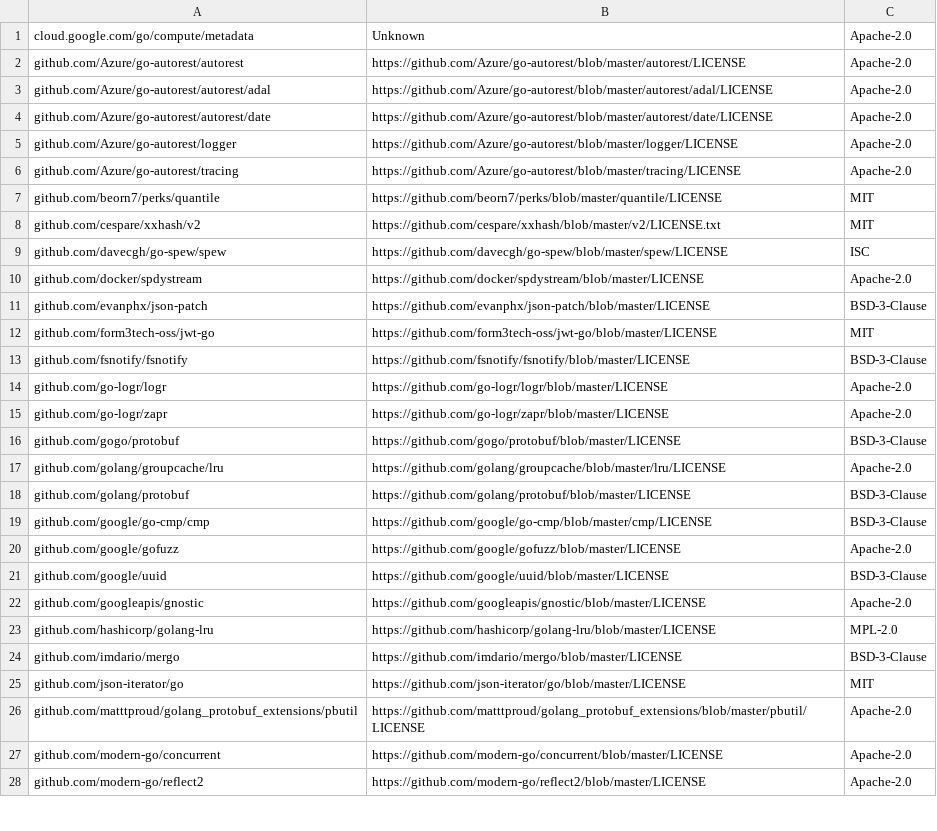
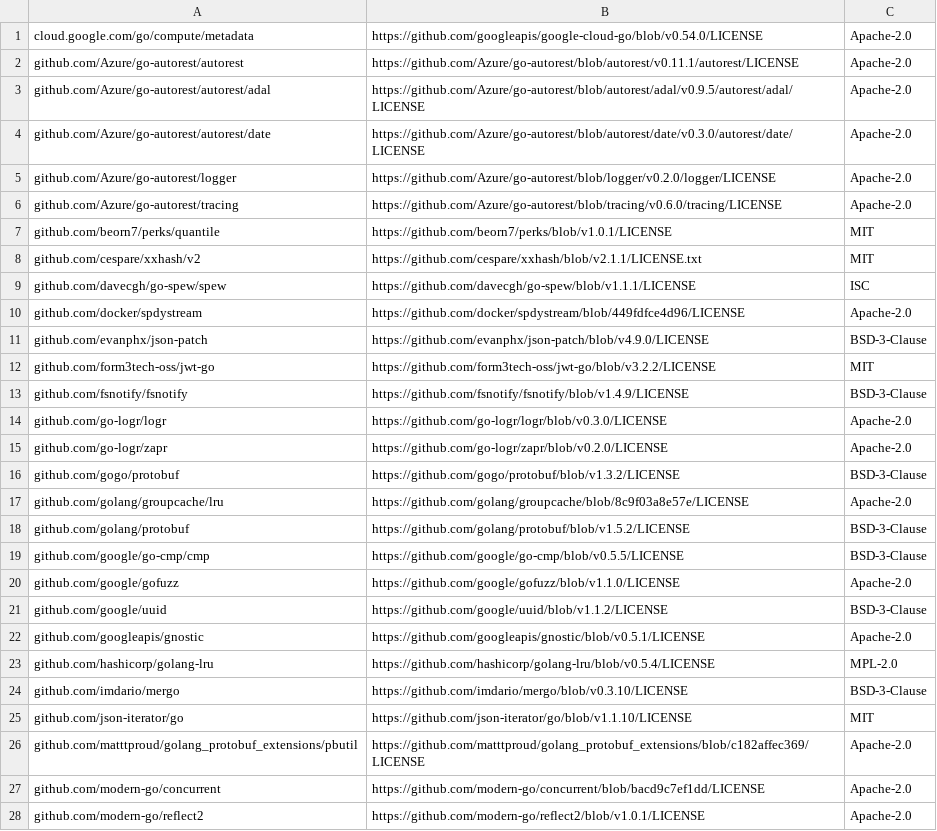
Before and after one commit to apache/solr-operator, a CSV file: dependency_licenses.csv, drawn as a sheet; only a part is shown; the diff covers the shown part only.

Commit message:
Upgrade go-licenses to v1.5.0

```diff
--- a/dependency_licenses.csv
+++ b/dependency_licenses.csv
@@ -1,28 +1,28 @@
-cloud.google.com/go/compute/metadata,Unknown,Apache-2.0
-github.com/Azure/go-autorest/autorest,https://github.com/Azure/go-autorest/blob/master/autorest/LICENSE,Apache-2.0
-github.com/Azure/go-autorest/autorest/adal,https://github.com/Azure/go-autorest/blob/master/autorest/adal/LICENSE,Apache-2.0
-github.com/Azure/go-autorest/autorest/date,https://github.com/Azure/go-autorest/blob/master/autorest/date/LICENSE,Apache-2.0
-github.com/Azure/go-autorest/logger,https://github.com/Azure/go-autorest/blob/master/logger/LICENSE,Apache-2.0
-github.com/Azure/go-autorest/tracing,https://github.com/Azure/go-autorest/blob/master/tracing/LICENSE,Apache-2.0
-github.com/beorn7/perks/quantile,https://github.com/beorn7/perks/blob/master/quantile/LICENSE,MIT
-github.com/cespare/xxhash/v2,https://github.com/cespare/xxhash/blob/master/v2/LICENSE.txt,MIT
-github.com/davecgh/go-spew/spew,https://github.com/davecgh/go-spew/blob/master/spew/LICENSE,ISC
-github.com/docker/spdystream,https://github.com/docker/spdystream/blob/master/LICENSE,Apache-2.0
-github.com/evanphx/json-patch,https://github.com/evanphx/json-patch/blob/master/LICENSE,BSD-3-Clause
-github.com/form3tech-oss/jwt-go,https://github.com/form3tech-oss/jwt-go/blob/master/LICENSE,MIT
-github.com/fsnotify/fsnotify,https://github.com/fsnotify/fsnotify/blob/master/LICENSE,BSD-3-Clause
-github.com/go-logr/logr,https://github.com/go-logr/logr/blob/master/LICENSE,Apache-2.0
-github.com/go-logr/zapr,https://github.com/go-logr/zapr/blob/master/LICENSE,Apache-2.0
-github.com/gogo/protobuf,https://github.com/gogo/protobuf/blob/master/LICENSE,BSD-3-Clause
-github.com/golang/groupcache/lru,https://github.com/golang/groupcache/blob/master/lru/LICENSE,Apache-2.0
-github.com/golang/protobuf,https://github.com/golang/protobuf/blob/master/LICENSE,BSD-3-Clause
-github.com/google/go-cmp/cmp,https://github.com/google/go-cmp/blob/master/cmp/LICENSE,BSD-3-Clause
-github.com/google/gofuzz,https://github.com/google/gofuzz/blob/master/LICENSE,Apache-2.0
-github.com/google/uuid,https://github.com/google/uuid/blob/master/LICENSE,BSD-3-Clause
-github.com/googleapis/gnostic,https://github.com/googleapis/gnostic/blob/master/LICENSE,Apache-2.0
-github.com/hashicorp/golang-lru,https://github.com/hashicorp/golang-lru/blob/master/LICENSE,MPL-2.0
-github.com/imdario/mergo,https://github.com/imdario/mergo/blob/master/LICENSE,BSD-3-Clause
-github.com/json-iterator/go,https://github.com/json-iterator/go/blob/master/LICENSE,MIT
-github.com/matttproud/golang_protobuf_extensions/pbutil,https://github.com/matttproud/golang_protobuf_extensions/blob/master/pbutil/LICENSE,Apache-2.0
-github.com/modern-go/concurrent,https://github.com/modern-go/concurrent/blob/master/LICENSE,Apache-2.0
-github.com/modern-go/reflect2,https://github.com/modern-go/reflect2/blob/master/LICENSE,Apache-2.0
+cloud.google.com/go/compute/metadata,https://github.com/googleapis/google-cloud-go/blob/v0.54.0/LICENSE,Apache-2.0
+github.com/Azure/go-autorest/autorest,https://github.com/Azure/go-autorest/blob/autorest/v0.11.1/autorest/LICENSE,Apache-2.0
+github.com/Azure/go-autorest/autorest/adal,https://github.com/Azure/go-autorest/blob/autorest/adal/v0.9.5/autorest/adal/LICENSE,Apache-2.0
+github.com/Azure/go-autorest/autorest/date,https://github.com/Azure/go-autorest/blob/autorest/date/v0.3.0/autorest/date/LICENSE,Apache-2.0
+github.com/Azure/go-autorest/logger,https://github.com/Azure/go-autorest/blob/logger/v0.2.0/logger/LICENSE,Apache-2.0
+github.com/Azure/go-autorest/tracing,https://github.com/Azure/go-autorest/blob/tracing/v0.6.0/tracing/LICENSE,Apache-2.0
+github.com/beorn7/perks/quantile,https://github.com/beorn7/perks/blob/v1.0.1/LICENSE,MIT
+github.com/cespare/xxhash/v2,https://github.com/cespare/xxhash/blob/v2.1.1/LICENSE.txt,MIT
+github.com/davecgh/go-spew/spew,https://github.com/davecgh/go-spew/blob/v1.1.1/LICENSE,ISC
+github.com/docker/spdystream,https://github.com/docker/spdystream/blob/449fdfce4d96/LICENSE,Apache-2.0
+github.com/evanphx/json-patch,https://github.com/evanphx/json-patch/blob/v4.9.0/LICENSE,BSD-3-Clause
+github.com/form3tech-oss/jwt-go,https://github.com/form3tech-oss/jwt-go/blob/v3.2.2/LICENSE,MIT
+github.com/fsnotify/fsnotify,https://github.com/fsnotify/fsnotify/blob/v1.4.9/LICENSE,BSD-3-Clause
+github.com/go-logr/logr,https://github.com/go-logr/logr/blob/v0.3.0/LICENSE,Apache-2.0
+github.com/go-logr/zapr,https://github.com/go-logr/zapr/blob/v0.2.0/LICENSE,Apache-2.0
+github.com/gogo/protobuf,https://github.com/gogo/protobuf/blob/v1.3.2/LICENSE,BSD-3-Clause
+github.com/golang/groupcache/lru,https://github.com/golang/groupcache/blob/8c9f03a8e57e/LICENSE,Apache-2.0
+github.com/golang/protobuf,https://github.com/golang/protobuf/blob/v1.5.2/LICENSE,BSD-3-Clause
+github.com/google/go-cmp/cmp,https://github.com/google/go-cmp/blob/v0.5.5/LICENSE,BSD-3-Clause
+github.com/google/gofuzz,https://github.com/google/gofuzz/blob/v1.1.0/LICENSE,Apache-2.0
+github.com/google/uuid,https://github.com/google/uuid/blob/v1.1.2/LICENSE,BSD-3-Clause
+github.com/googleapis/gnostic,https://github.com/googleapis/gnostic/blob/v0.5.1/LICENSE,Apache-2.0
+github.com/hashicorp/golang-lru,https://github.com/hashicorp/golang-lru/blob/v0.5.4/LICENSE,MPL-2.0
+github.com/imdario/mergo,https://github.com/imdario/mergo/blob/v0.3.10/LICENSE,BSD-3-Clause
+github.com/json-iterator/go,https://github.com/json-iterator/go/blob/v1.1.10/LICENSE,MIT
+github.com/matttproud/golang_protobuf_extensions/pbutil,https://github.com/matttproud/golang_protobuf_extensions/blob/c182affec369/LICENSE,Apache-2.0
+github.com/modern-go/concurrent,https://github.com/modern-go/concurrent/blob/bacd9c7ef1dd/LICENSE,Apache-2.0
+github.com/modern-go/reflect2,https://github.com/modern-go/reflect2/blob/v1.0.1/LICENSE,Apache-2.0
```
Also changed, not shown: 34 edited cells elsewhere in this file, 1 other file.
